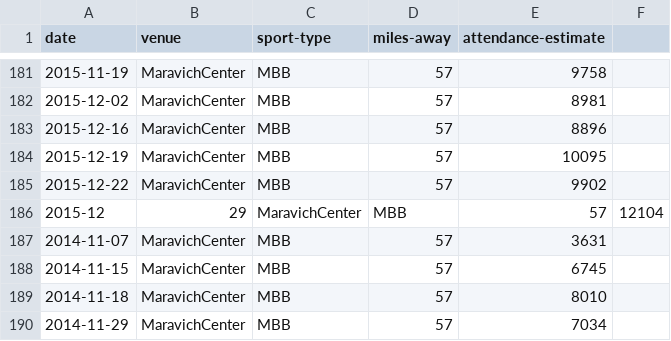
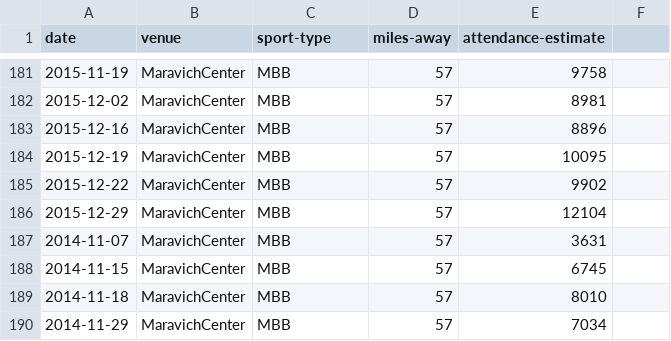
Before and after one commit to AnalyzeThisTrainingTeam/WAND-Challenge, a CSV file: events.csv, drawn as a sheet; only a part is shown, gaps mark what is left out.

Commit message:
typo in date format

```diff
--- a/events.csv
+++ b/events.csv
@@ -185,3 +185,3 @@ date,venue,sport-type,miles-away,attendance-estimate
 2015-12-22,MaravichCenter,MBB,57,9902
-2015-12,29,MaravichCenter,MBB,57,12104
+2015-12-29,MaravichCenter,MBB,57,12104
 2014-11-07,MaravichCenter,MBB,57,3631
```
